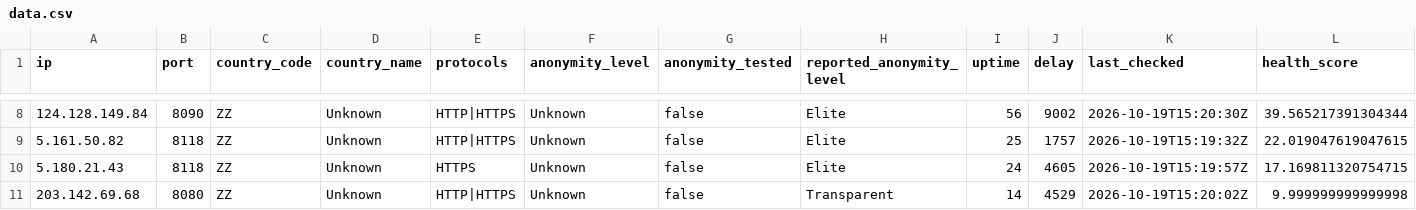
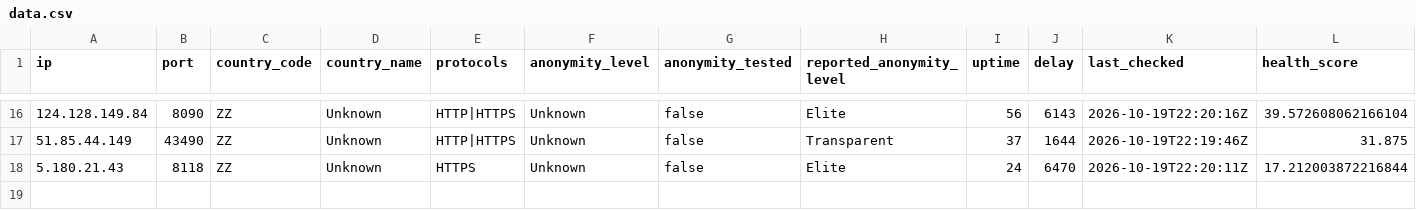
Before and after one commit to webunblocker/free-proxy-list, a CSV file: proxies/protocols/https/data.csv, drawn as a sheet; only a part is shown, gaps mark what is left out; the diff covers the shown part only.

```diff
--- a/proxies/protocols/https/data.csv
+++ b/proxies/protocols/https/data.csv
@@ -8,4 +16,3 @@ ip,port,country_code,country_name,protocols,anonymity_level,anonymity_tested,rep
-"124.128.149.84","8090","ZZ","Unknown","HTTP|HTTPS","Unknown","false","Elite","56","9002","2026-10-19T15:20:30Z","39.565217391304344"
-"5.161.50.82","8118","ZZ","Unknown","HTTP|HTTPS","Unknown","false","Elite","25","1757","2026-10-19T15:19:32Z","22.019047619047615"
-"5.180.21.43","8118","ZZ","Unknown","HTTPS","Unknown","false","Elite","24","4605","2026-10-19T15:19:57Z","17.169811320754715"
-"203.142.69.68","8080","ZZ","Unknown","HTTP|HTTPS","Unknown","false","Transparent","14","4529","2026-10-19T15:20:02Z","9.999999999999998"
+"124.128.149.84","8090","ZZ","Unknown","HTTP|HTTPS","Unknown","false","Elite","56","6143","2026-10-19T22:20:16Z","39.572608062166104"
+"51.85.44.149","43490","ZZ","Unknown","HTTP|HTTPS","Unknown","false","Transparent","37","1644","2026-10-19T22:19:46Z","31.875"
+"5.180.21.43","8118","ZZ","Unknown","HTTPS","Unknown","false","Elite","24","6470","2026-10-19T22:20:11Z","17.212003872216844"
```
Also changed, not shown: 9 added rows, 1 removed row and 22 edited cells elsewhere in this file, proxies/protocols/socks4/data.csv, proxies/protocols/socks5/data.csv, 20 other files.
